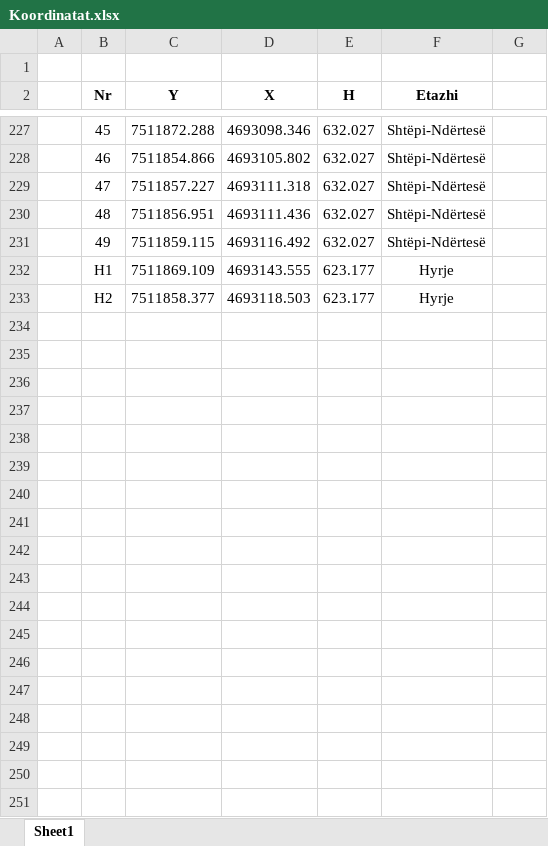
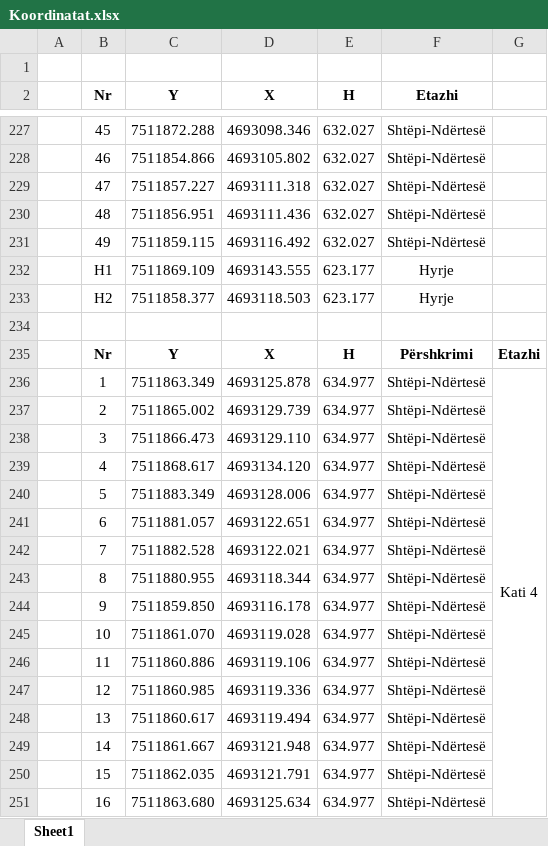
Before and after one commit to geo-coding/Unioni-337-0-Objekti, an Excel workbook: 5-Njësit-Banesore/regjistri/Koordinatat.xlsx, sheet Sheet1, drawn as a sheet; only a part is shown, gaps mark what is left out; values as stored, in another font and other column widths than the file's, no borders; the diff covers the shown part only; the diff names each change by its address in the sheet, - before the commit and + after, or states it on an @@ line.

Commit message:
kati 4 komplet

```diff
--- a/5-Njësit-Banesore/regjistri/Koordinatat.xlsx (sheet Sheet1)
+++ b/5-Njësit-Banesore/regjistri/Koordinatat.xlsx (sheet Sheet1)
+row 234: (empty)
+row 235:  | Nr | Y | X | H | Përshkrimi | Etazhi
+row 236:  | 1 | 7511863.349 | 4693125.878 | 634.977 | Shtëpi-Ndërtesë | Kati 4
+row 237:  | 2 | 7511865.002 | 4693129.739 | 634.977 | Shtëpi-Ndërtesë
+row 238:  | 3 | 7511866.473 | 4693129.110 | 634.977 | Shtëpi-Ndërtesë
+row 239:  | 4 | 7511868.617 | 4693134.120 | 634.977 | Shtëpi-Ndërtesë
+row 240:  | 5 | 7511883.349 | 4693128.006 | 634.977 | Shtëpi-Ndërtesë
+row 241:  | 6 | 7511881.057 | 4693122.651 | 634.977 | Shtëpi-Ndërtesë
+row 242:  | 7 | 7511882.528 | 4693122.021 | 634.977 | Shtëpi-Ndërtesë
+row 243:  | 8 | 7511880.955 | 4693118.344 | 634.977 | Shtëpi-Ndërtesë
+row 244:  | 9 | 7511859.850 | 4693116.178 | 634.977 | Shtëpi-Ndërtesë
+row 245:  | 10 | 7511861.070 | 4693119.028 | 634.977 | Shtëpi-Ndërtesë
+row 246:  | 11 | 7511860.886 | 4693119.106 | 634.977 | Shtëpi-Ndërtesë
+row 247:  | 12 | 7511860.985 | 4693119.336 | 634.977 | Shtëpi-Ndërtesë
+row 248:  | 13 | 7511860.617 | 4693119.494 | 634.977 | Shtëpi-Ndërtesë
+row 249:  | 14 | 7511861.667 | 4693121.948 | 634.977 | Shtëpi-Ndërtesë
+row 250:  | 15 | 7511862.035 | 4693121.791 | 634.977 | Shtëpi-Ndërtesë
+row 251:  | 16 | 7511863.680 | 4693125.634 | 634.977 | Shtëpi-Ndërtesë
```
Also changed, not shown: 35 added rows elsewhere in this sheet, 5-Njësit-Banesore/regjistri/Regjistri-i-pjeseve-te-nderteses.xlsx, 3 other files.
